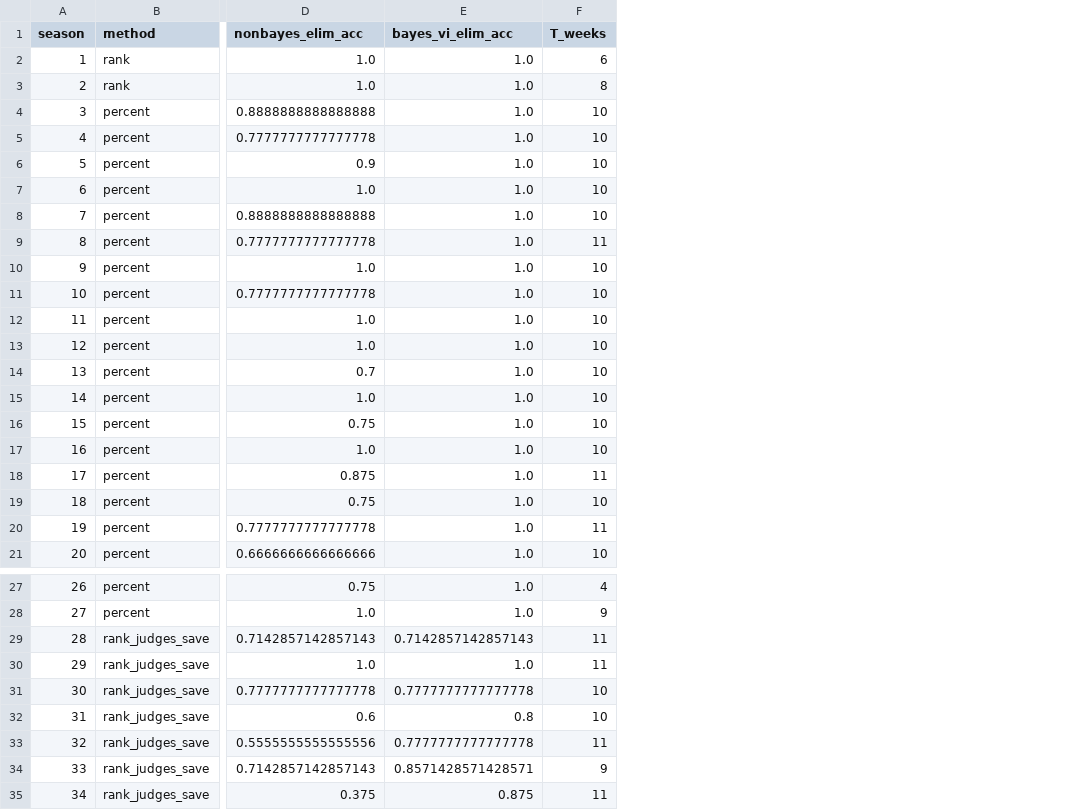
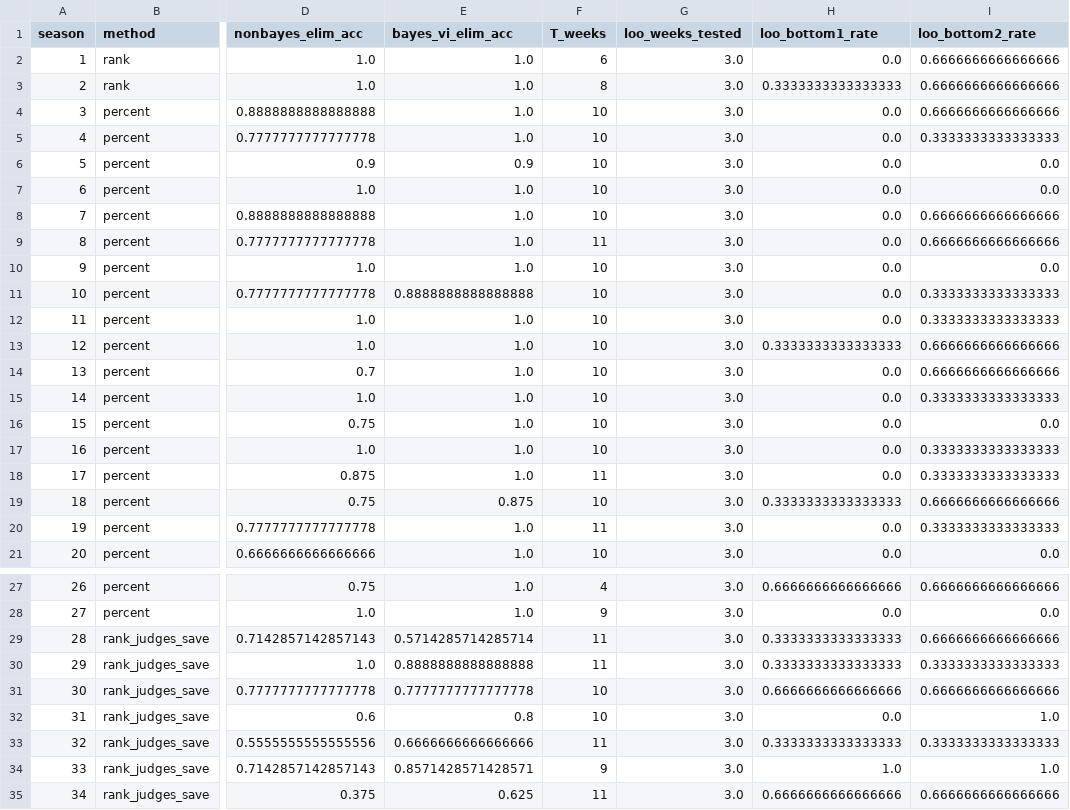
Before and after one commit to Camelliazzz07/ICM-MCM2026C, a CSV file: output/model_summary.csv, drawn as a sheet; only a part is shown, gaps mark what is left out; the diff names each change by its address in the sheet, - before the commit and + after, or states it on an @@ line.

```diff
--- a/output/model_summary.csv
+++ b/output/model_summary.csv
+column G (loo_weeks_tested), rows 2-21: all 3.0; rows 27-35: all 3.0
+column H (loo_bottom1_rate), rows 2-21: 0.0 | 0.3333333333333333 | 0.0 | 0.0 | 0.0 | 0.0 | 0.0 | 0.0 | 0.0 | 0.0 | 0.0 | 0.3333333333333333 | 0.0 | 0.0 | 0.0 | 0.0 | 0.0 | 0.3333333333333333 | 0.0 | 0.0; rows 27-35: 0.6666666666666666 | 0.0 | 0.3333333333333333 | 0.3333333333333333 | 0.6666666666666666 | 0.0 | 0.3333333333333333 | 1.0 | 0.6666666666666666
+column I (loo_bottom2_rate), rows 2-21: 0.6666666666666666 | 0.6666666666666666 | 0.6666666666666666 | 0.3333333333333333 | 0.0 | 0.0 | 0.6666666666666666 | 0.6666666666666666 | 0.0 | 0.3333333333333333 | 0.3333333333333333 | 0.6666666666666666 | 0.6666666666666666 | 0.3333333333333333 | 0.0 | 0.3333333333333333 | 0.3333333333333333 | 0.6666666666666666 | 0.3333333333333333 | 0.0; rows 27-35: 0.6666666666666666 | 0.0 | 0.6666666666666666 | 0.3333333333333333 | 0.6666666666666666 | 1.0 | 0.3333333333333333 | 1.0 | 0.6666666666666666
-E6 (bayes_vi_elim_acc): 1.0
+E6 (bayes_vi_elim_acc): 0.9
-E11 (bayes_vi_elim_acc): 1.0
+E11 (bayes_vi_elim_acc): 0.8888888888888888
-E19 (bayes_vi_elim_acc): 1.0
+E19 (bayes_vi_elim_acc): 0.875
-E29 (bayes_vi_elim_acc): 0.7142857142857143
+E29 (bayes_vi_elim_acc): 0.5714285714285714
-E30 (bayes_vi_elim_acc): 1.0
+E30 (bayes_vi_elim_acc): 0.8888888888888888
-E33 (bayes_vi_elim_acc): 0.7777777777777778
+E33 (bayes_vi_elim_acc): 0.6666666666666666
-E35 (bayes_vi_elim_acc): 0.875
+E35 (bayes_vi_elim_acc): 0.625
```
Also changed, not shown: output/bayes_vi_vote_estimates.csv, 3 other files.
